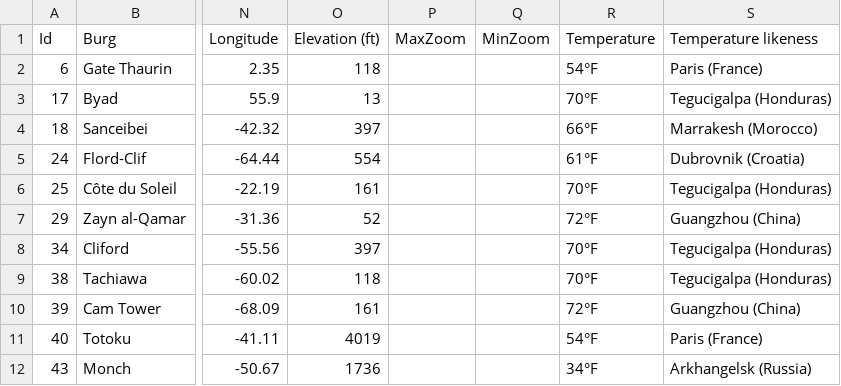
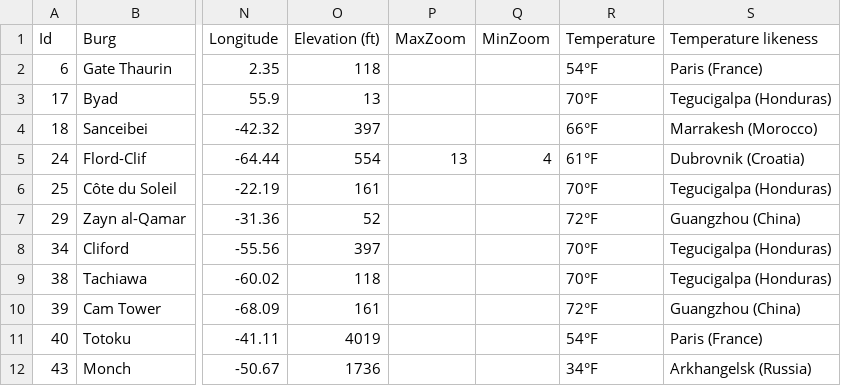
Before and after one commit to DogFingerStudios/yanorra-maps, a CSV file: QGIS/data/Yanorra-Burgs.csv, drawn as a sheet; only a part is shown, gaps mark what is left out; the diff names each change by its address in the sheet, - before the commit and + after, or states it on an @@ line.

Commit message:
updated zoom levels for Flord-Clif to see if I can get explicit zoom-level overrides to work;

```diff
--- a/QGIS/data/Yanorra-Burgs.csv
+++ b/QGIS/data/Yanorra-Burgs.csv
-P5 (MaxZoom): (empty)
+P5 (MaxZoom): 13
-Q5 (MinZoom): (empty)
+Q5 (MinZoom): 4
```
Also changed, not shown: 2 other files.
